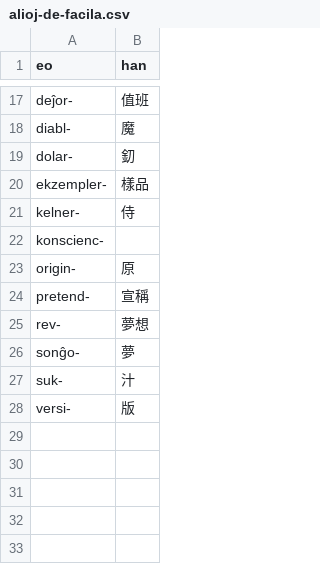
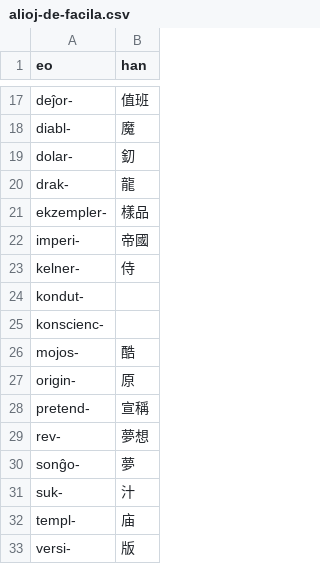
Before and after one commit to pustot/esperanto-kun-legado, a CSV file: alioj-de-facila.csv, drawn as a sheet; only a part is shown, gaps mark what is left out; the diff names each change by its address in the sheet, - before the commit and + after, or states it on an @@ line.

```diff
--- a/alioj-de-facila.csv
+++ b/alioj-de-facila.csv
+row 20: drak- | 龍
+row 22: imperi- | 帝國
+row 24: kondut-
+row 26: mojos- | 酷
+row 32: templ- | 庙
```
Also changed, not shown: afiksoj.csv, facilaj-vortoj.csv, 1 other file.
